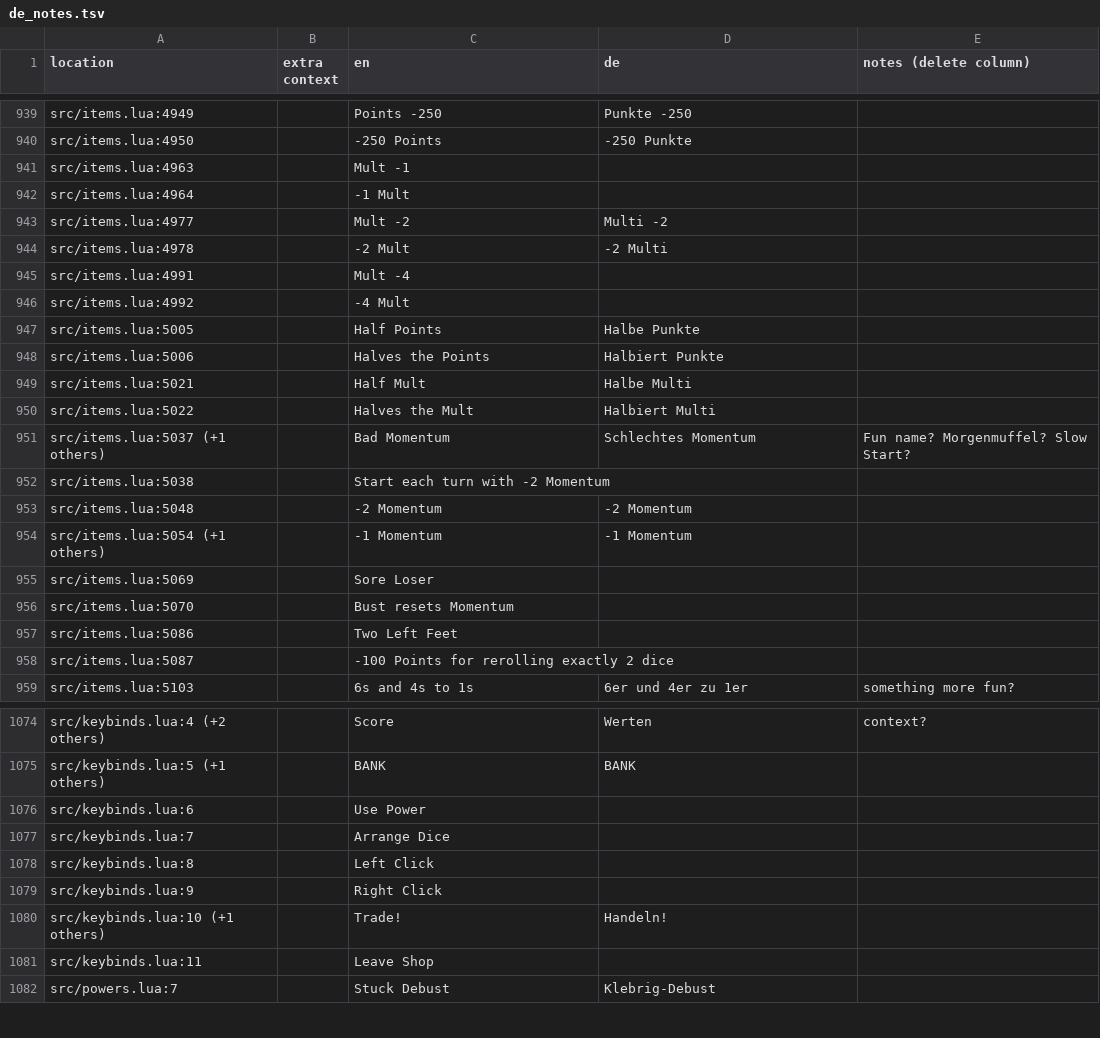
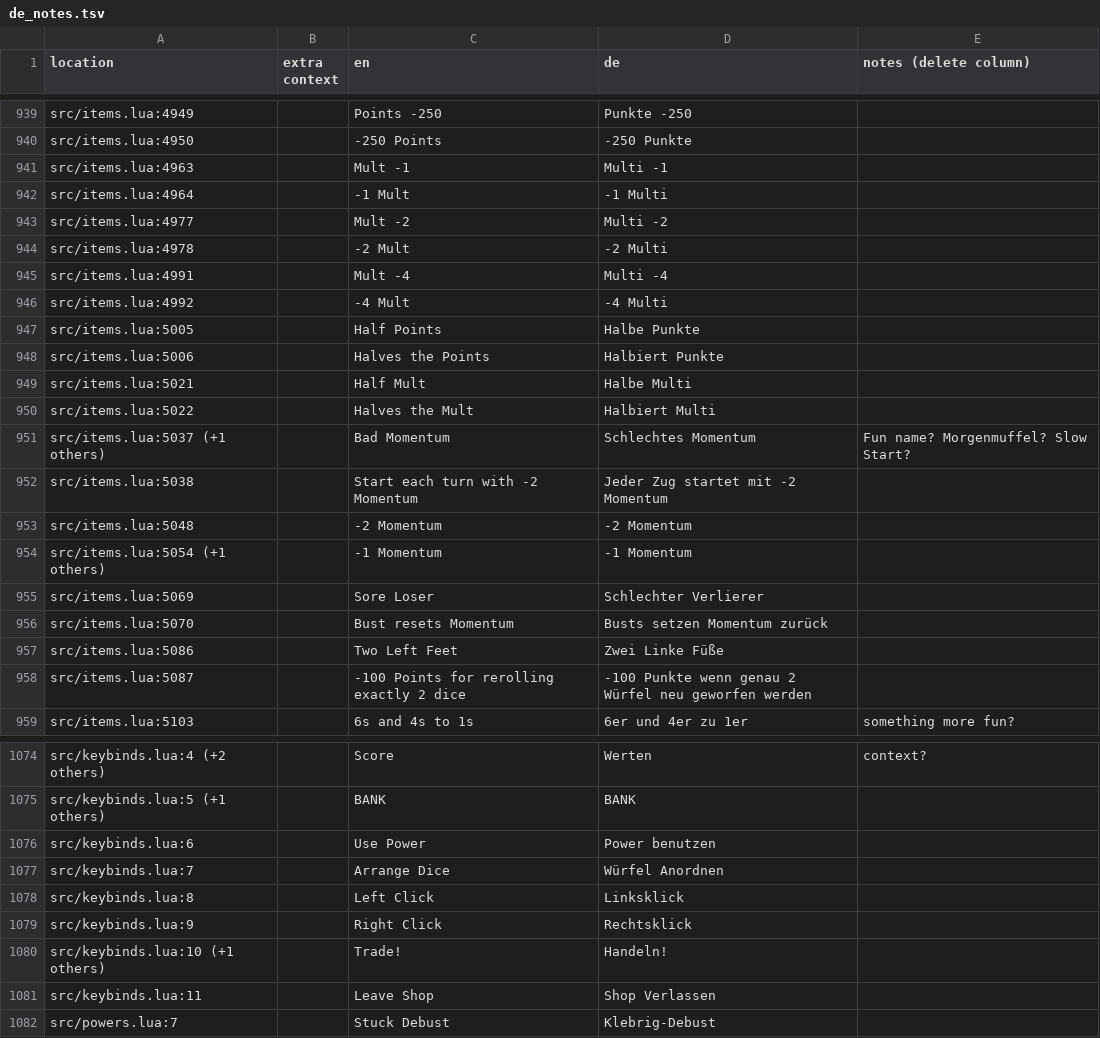
Before and after one commit to 1bardesign/dhne-translation, a TSV file: de_notes.tsv, drawn as a sheet; only a part is shown, gaps mark what is left out; the diff covers the shown part only.

```diff
--- a/de_notes.tsv
+++ b/de_notes.tsv
@@ -940,8 +940,8 @@ src/items.lua:4949		Points -250	Punkte -250
 src/items.lua:4950		-250 Points	-250 Punkte	
-src/items.lua:4963		Mult -1		
-src/items.lua:4964		-1 Mult		
+src/items.lua:4963		Mult -1	Multi -1	
+src/items.lua:4964		-1 Mult	-1 Multi	
 src/items.lua:4977		Mult -2	Multi -2	
 src/items.lua:4978		-2 Mult	-2 Multi	
-src/items.lua:4991		Mult -4		
-src/items.lua:4992		-4 Mult		
+src/items.lua:4991		Mult -4	Multi -4	
+src/items.lua:4992		-4 Mult	-4 Multi	
 src/items.lua:5005		Half Points	Halbe Punkte	
@@ -951,9 +951,9 @@ src/items.lua:5022		Halves the Mult	Halbiert Multi
 src/items.lua:5037 (+1 others)		Bad Momentum	Schlechtes Momentum	Fun name? Morgenmuffel? Slow Start?
-src/items.lua:5038		Start each turn with -2 Momentum		
+src/items.lua:5038		Start each turn with -2 Momentum	Jeder Zug startet mit -2 Momentum	
 src/items.lua:5048		-2 Momentum	-2 Momentum	
 src/items.lua:5054 (+1 others)		-1 Momentum	-1 Momentum	
-src/items.lua:5069		Sore Loser		
-src/items.lua:5070		Bust resets Momentum		
-src/items.lua:5086		Two Left Feet		
-src/items.lua:5087		-100 Points for rerolling exactly 2 dice		
+src/items.lua:5069		Sore Loser	Schlechter Verlierer	
+src/items.lua:5070		Bust resets Momentum	Busts setzen Momentum zurück	
+src/items.lua:5086		Two Left Feet	Zwei Linke Füße	
+src/items.lua:5087		-100 Points for rerolling exactly 2 dice	-100 Punkte wenn genau 2 Würfel neu geworfen werden	
 src/items.lua:5103		6s and 4s to 1s	6er und 4er zu 1er	something more fun?
@@ -1075,8 +1075,8 @@ src/keybinds.lua:4 (+2 others)		Score	Werten	context?
 src/keybinds.lua:5 (+1 others)		BANK	BANK	
-src/keybinds.lua:6		Use Power		
-src/keybinds.lua:7		Arrange Dice		
-src/keybinds.lua:8		Left Click		
-src/keybinds.lua:9		Right Click		
+src/keybinds.lua:6		Use Power	Power benutzen	
+src/keybinds.lua:7		Arrange Dice	Würfel Anordnen	
+src/keybinds.lua:8		Left Click	Linksklick	
+src/keybinds.lua:9		Right Click	Rechtsklick	
 src/keybinds.lua:10 (+1 others)		Trade!	Handeln!	
-src/keybinds.lua:11		Leave Shop		
+src/keybinds.lua:11		Leave Shop	Shop Verlassen	
 src/powers.lua:7		Stuck Debust	Klebrig-Debust	
```
Also changed, not shown: 25 edited cells elsewhere in this file, de.tsv.
